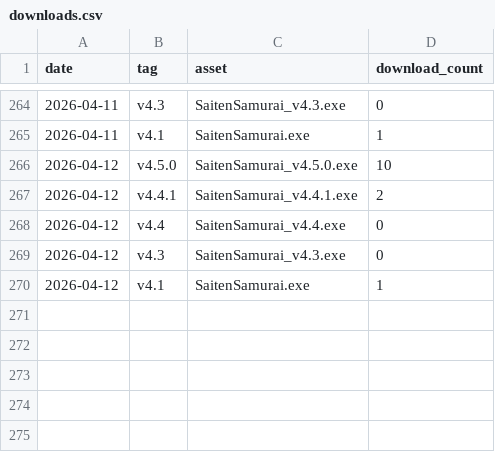
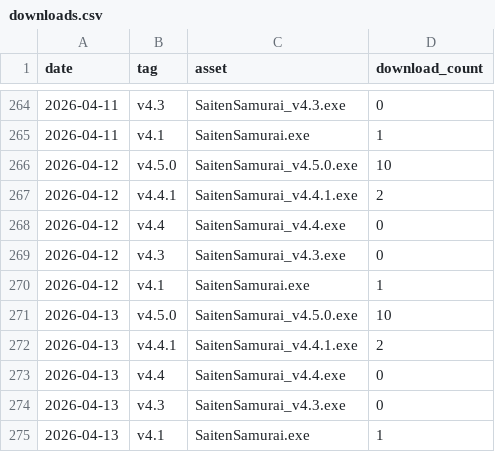
Before and after one commit to phys-ken/SaitenSamurai, a CSV file: .github/download_stats/downloads.csv, drawn as a sheet; only a part is shown, gaps mark what is left out.

```diff
--- a/.github/download_stats/downloads.csv
+++ b/.github/download_stats/downloads.csv
@@ -270 +270,6 @@ date,tag,asset,download_count
 2026-04-12,v4.1,SaitenSamurai.exe,1
+2026-04-13,v4.5.0,SaitenSamurai_v4.5.0.exe,10
+2026-04-13,v4.4.1,SaitenSamurai_v4.4.1.exe,2
+2026-04-13,v4.4,SaitenSamurai_v4.4.exe,0
+2026-04-13,v4.3,SaitenSamurai_v4.3.exe,0
+2026-04-13,v4.1,SaitenSamurai.exe,1
```
